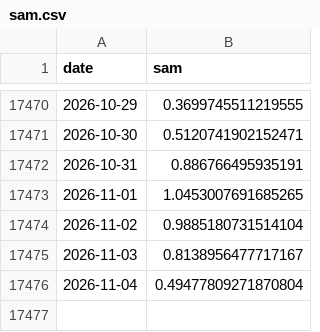
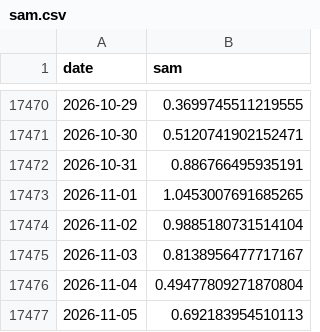
Before and after one commit to mat-tv/climate-ocean-indices, a CSV file: data/sam.csv, drawn as a sheet; only a part is shown, gaps mark what is left out; the diff names each change by its address in the sheet, - before the commit and + after, or states it on an @@ line.

```diff
--- a/data/sam.csv
+++ b/data/sam.csv
+row 17477: 2026-11-05 | 0.692183954510113
```
Also changed, not shown: data/mjo.csv, data/sea_ice.csv, 17 other files.
